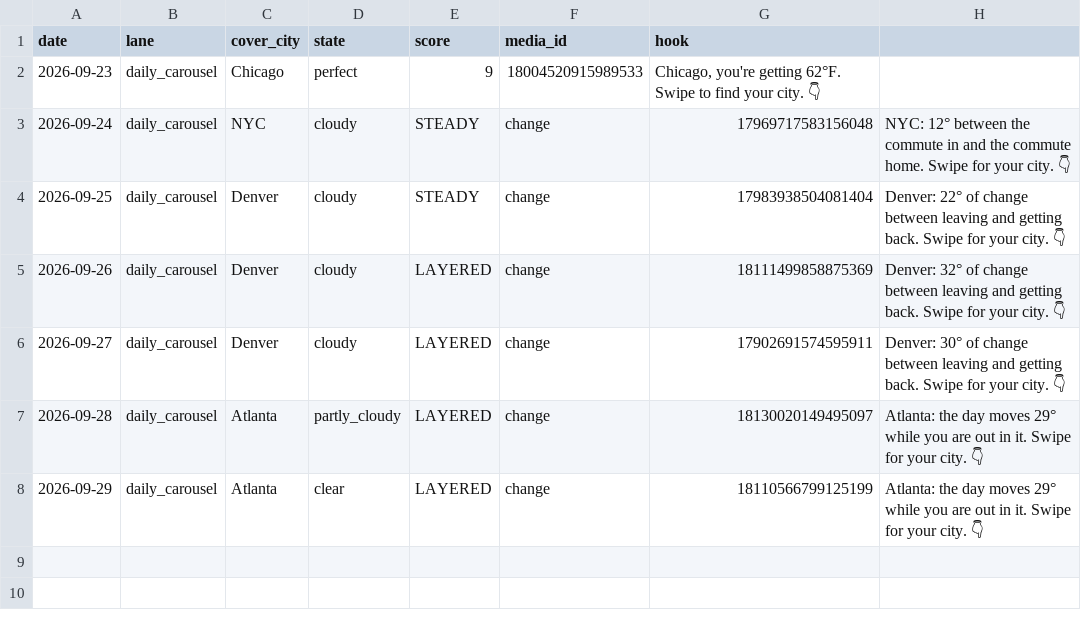
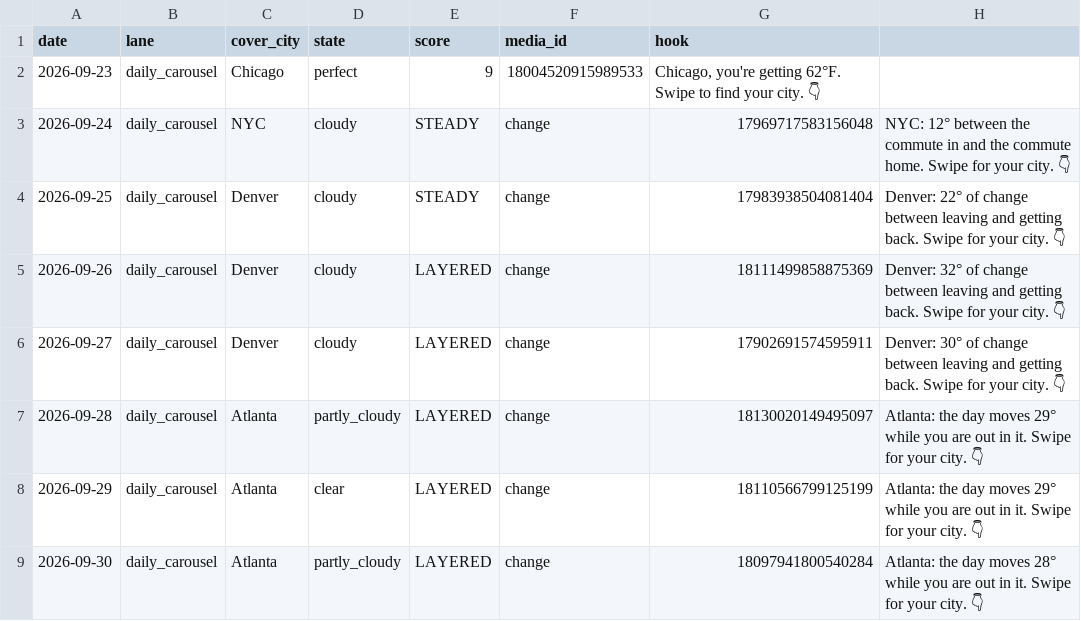
Before and after one commit to sjpeyser/outfit-forecast-cards, a CSV file: posts.csv, drawn as a sheet; the diff names each change by its address in the sheet, - before the commit and + after, or states it on an @@ line.

Commit message:
posts.csv 2026-09-30

```diff
--- a/posts.csv
+++ b/posts.csv
+row 9: 2026-09-30 | daily_carousel | Atlanta | partly_cloudy | LAYERED | change | 18097941800540284 | Atlanta: the day moves 28° while you are out in it. Swipe for your city. 👇
```
